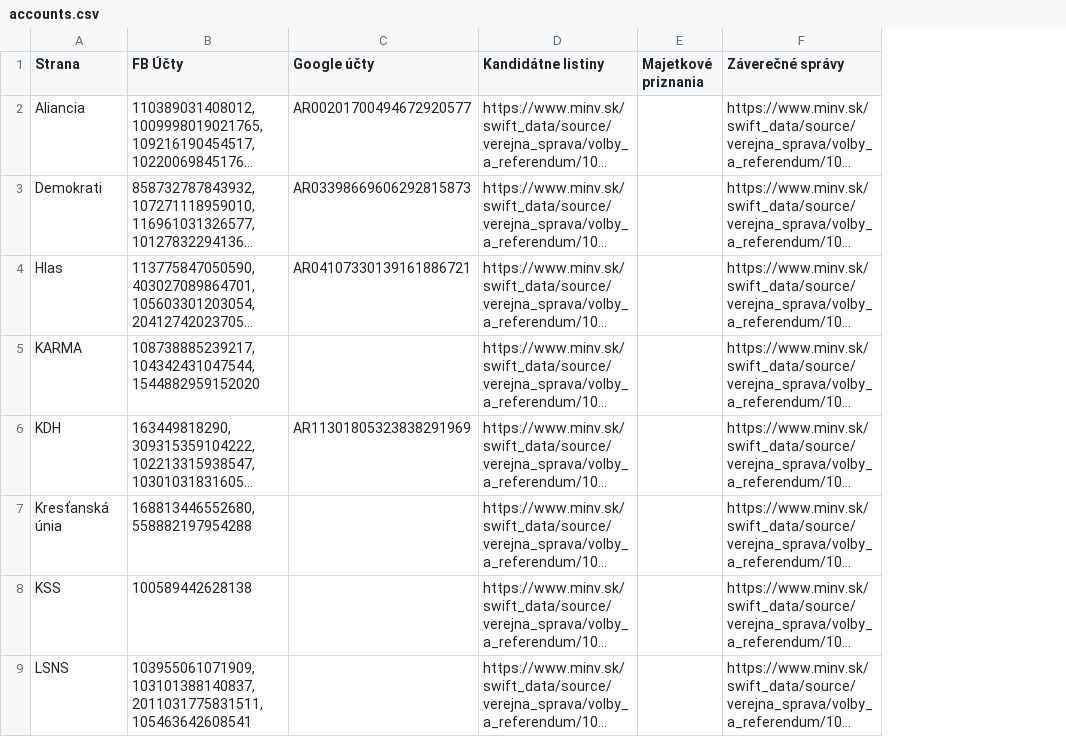
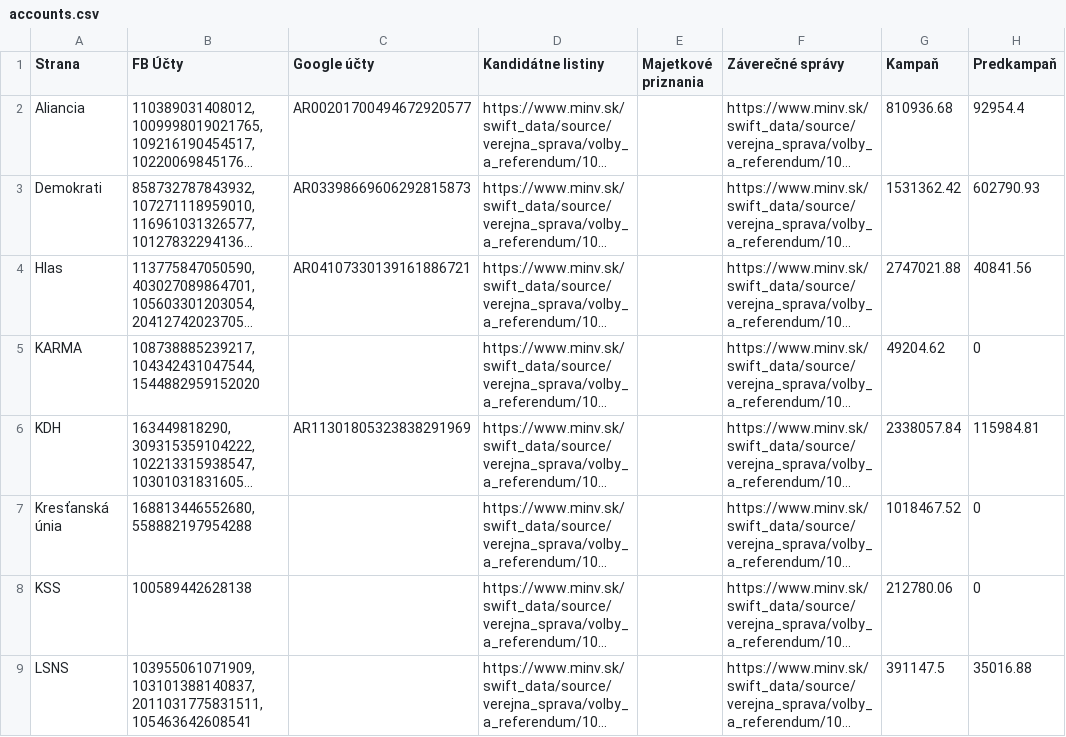
Before and after one commit to dacko-sk/tis-volby-23, a CSV file: public/csv/online/accounts.csv, drawn as a sheet; only a part is shown; long unchanged cells end in …; the diff names each change by its address in the sheet, - before the commit and + after, or states it on an @@ line.

Commit message:
add final reports data

```diff
--- a/public/csv/online/accounts.csv
+++ b/public/csv/online/accounts.csv
+column G (Kampaň), rows 2-9: 810936.68 | 1531362.42 | 2747021.88 | 49204.62 | 2338057.84 | 1018467.52 | 212780.06 | 391147.5
+column H (Predkampaň), rows 2-9: 92954.4 | 602790.93 | 40841.56 | 0 | 115984.81 | 0 | 0 | 35016.88
```
Also changed, not shown: 17 other files.
